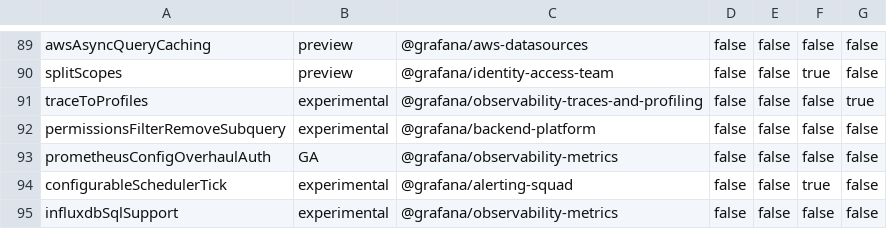
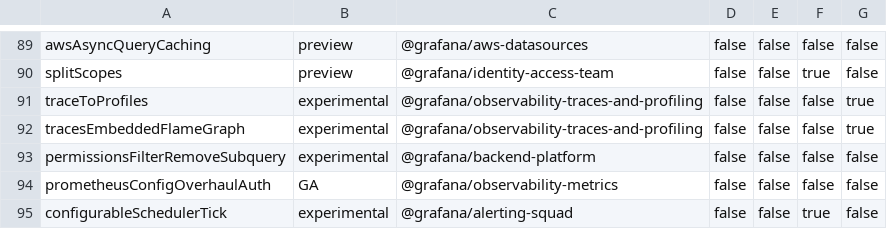
Before and after one commit to openai-oss-forks/grafana-experiments, a CSV file: pkg/services/featuremgmt/toggles_gen.csv, drawn as a sheet; only a part is shown, gaps mark what is left out; the shorter side is filled out with more unchanged rows.

Commit message:
Tempo: Embed flame graph in span details (#77537)
* Embed flame graph

* Update test

* Update test

* Use toggle

* Update test

* Add tests

* Use const

* Cleanup

* Update profile tag

* Move flame graph out of tags, remove request and other cleanup + tests

* Update test

* Set flame graph by profile id and simplify logic

* Cleanup and redrawListView

* Create/use feature toggle

```diff
--- a/pkg/services/featuremgmt/toggles_gen.csv
+++ b/pkg/services/featuremgmt/toggles_gen.csv
@@ -91,2 +91,3 @@ splitScopes,preview,@grafana/identity-access-team,false,false,true,false
 traceToProfiles,experimental,@grafana/observability-traces-and-profiling,false,false,false,true
+tracesEmbeddedFlameGraph,experimental,@grafana/observability-traces-and-profiling,false,false,false,true
 permissionsFilterRemoveSubquery,experimental,@grafana/backend-platform,false,false,false,false
```
Also changed, not shown: 29 other files.
